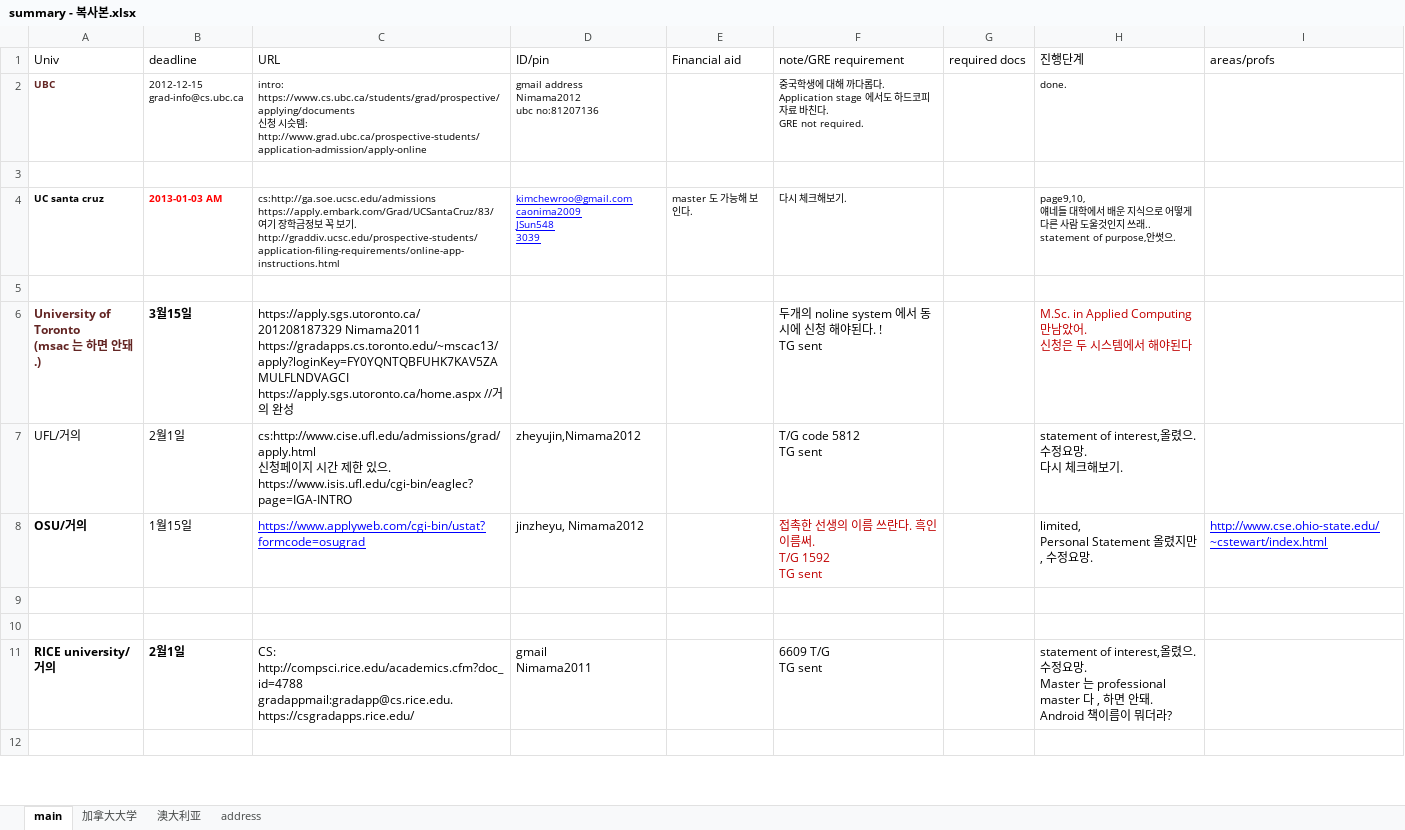
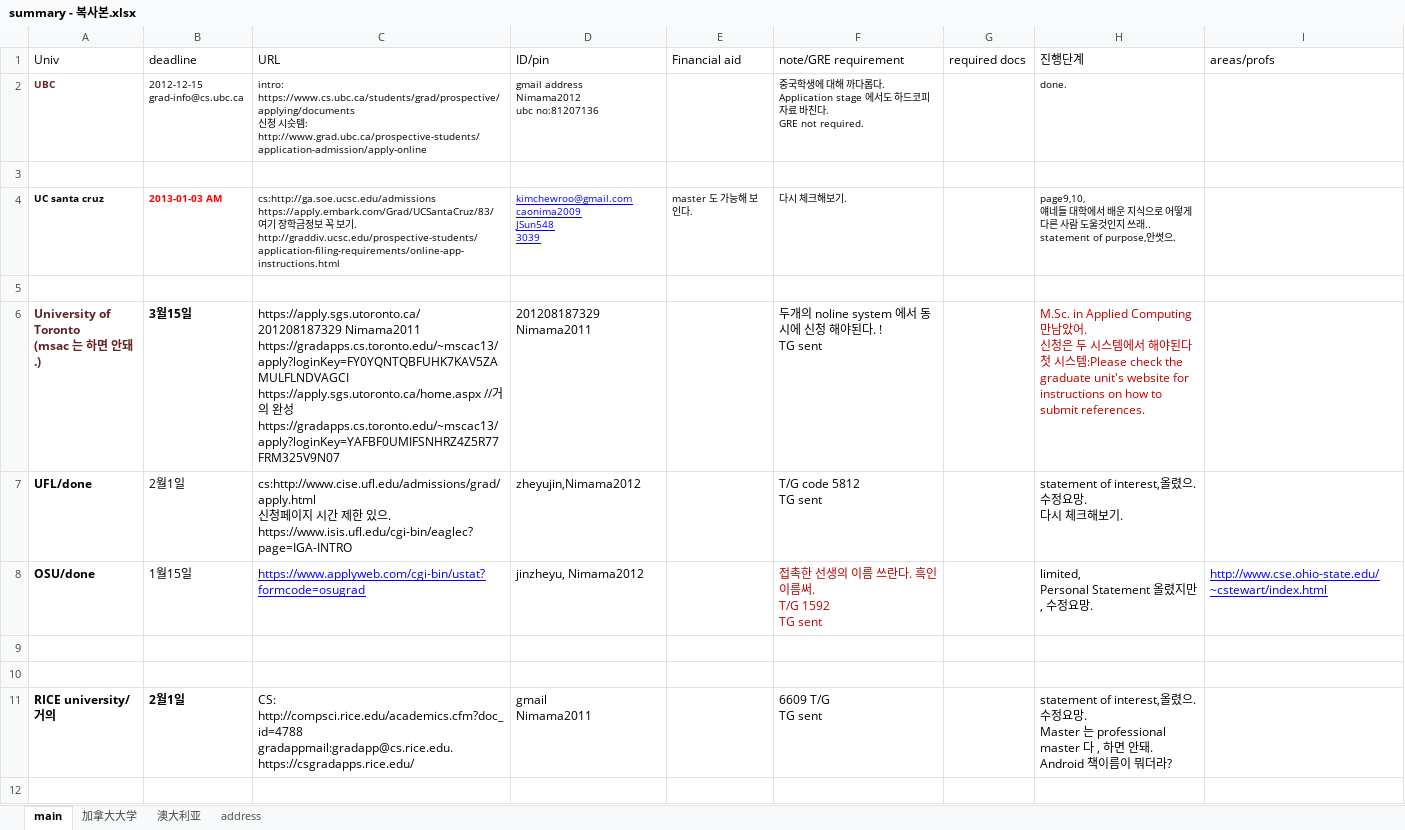
Before and after one commit to WangDequan/kimamerica, an Excel workbook: summary - 복사본.xlsx, sheet main, drawn as a sheet; only a part is shown; values as stored, in another font and other column widths than the file's, no borders; ↵ is a line break in a cell; the diff covers the shown part only; the diff names each change by its address in the sheet, - before the commit and + after, or states it on an @@ line.

```diff
--- a/summary - 복사본.xlsx (sheet main)
+++ b/summary - 복사본.xlsx (sheet main)
-C6 (URL): …완성
+C6 (URL): …완성 ↵ https://gradapps.cs.toronto.edu/~mscac13/apply?loginKey=YAFBF0UMIFSNHRZ4Z5R77FRM325V9N07
-D6 (ID/pin): (empty)
+D6 (ID/pin): 201208187329 Nimama2011
-H6 (진행단계): …해야된다
+H6 (진행단계): …해야된다 ↵ 첫 시스템:Please check the graduate unit's website for instructions on how to submit references.
-A7 (Univ): UFL/거의
+A7 (Univ): UFL/done
-A7 bold: off
+A7 bold: on
-A8 (Univ): OSU/거의
+A8 (Univ): OSU/done
```
Also changed, not shown: 1 edited cell and cell formats elsewhere in this sheet, 5 other files.
